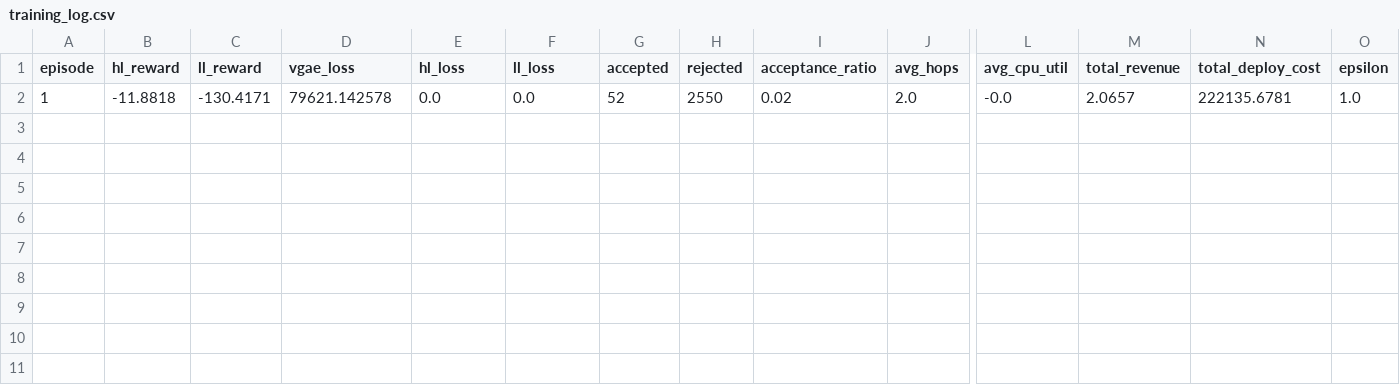
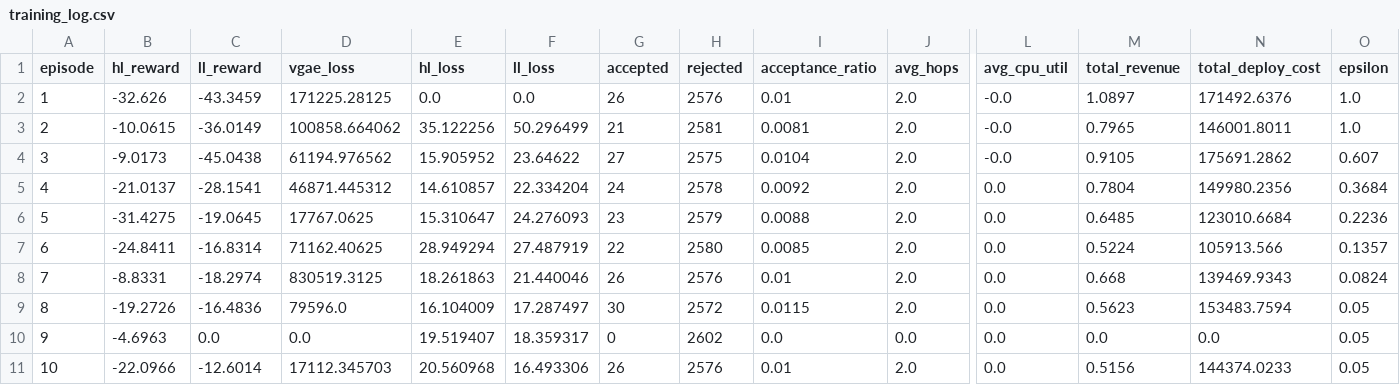
Before and after one commit to tacongnam/HRL-VGAE-remaster, a CSV file: training_log.csv, drawn as a sheet; only a part is shown, gaps mark what is left out; rows hold the shown columns only; the diff names each change by its address in the sheet, - before the commit and + after, or states it on an @@ line.

```diff
--- a/training_log.csv
+++ b/training_log.csv
-B2 (hl_reward): -11.8818
+B2 (hl_reward): -32.626
-C2 (ll_reward): -130.4171
+C2 (ll_reward): -43.3459
-D2 (vgae_loss): 79621.142578
+D2 (vgae_loss): 171225.28125
-G2 (accepted): 52
+G2 (accepted): 26
-H2 (rejected): 2550
+H2 (rejected): 2576
-I2 (acceptance_ratio): 0.02
+I2 (acceptance_ratio): 0.01
-M2 (total_revenue): 2.0657
+M2 (total_revenue): 1.0897
-N2 (total_deploy_cost): 222135.6781
+N2 (total_deploy_cost): 171492.6376
+row 3: 2 | -10.0615 | -36.0149 | 100858.664062 | 35.122256 | 50.296499 | 21 | 2581 | 0.0081 | 2.0 | -0.0 | 0.7965 | 146001.8011 | 1.0
+row 4: 3 | -9.0173 | -45.0438 | 61194.976562 | 15.905952 | 23.64622 | 27 | 2575 | 0.0104 | 2.0 | -0.0 | 0.9105 | 175691.2862 | 0.607
+row 5: 4 | -21.0137 | -28.1541 | 46871.445312 | 14.610857 | 22.334204 | 24 | 2578 | 0.0092 | 2.0 | 0.0 | 0.7804 | 149980.2356 | 0.3684
+row 6: 5 | -31.4275 | -19.0645 | 17767.0625 | 15.310647 | 24.276093 | 23 | 2579 | 0.0088 | 2.0 | 0.0 | 0.6485 | 123010.6684 | 0.2236
+row 7: 6 | -24.8411 | -16.8314 | 71162.40625 | 28.949294 | 27.487919 | 22 | 2580 | 0.0085 | 2.0 | 0.0 | 0.5224 | 105913.566 | 0.1357
+row 8: 7 | -8.8331 | -18.2974 | 830519.3125 | 18.261863 | 21.440046 | 26 | 2576 | 0.01 | 2.0 | 0.0 | 0.668 | 139469.9343 | 0.0824
+row 9: 8 | -19.2726 | -16.4836 | 79596.0 | 16.104009 | 17.287497 | 30 | 2572 | 0.0115 | 2.0 | 0.0 | 0.5623 | 153483.7594 | 0.05
+row 10: 9 | -4.6963 | 0.0 | 0.0 | 19.519407 | 18.359317 | 0 | 2602 | 0.0 | 0.0 | 0.0 | 0.0 | 0.0 | 0.05
+row 11: 10 | -22.0966 | -12.6014 | 17112.345703 | 20.560968 | 16.493306 | 26 | 2576 | 0.01 | 2.0 | 0.0 | 0.5156 | 144374.0233 | 0.05
```
Also changed, not shown: 22 other files.
